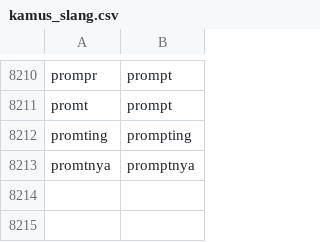
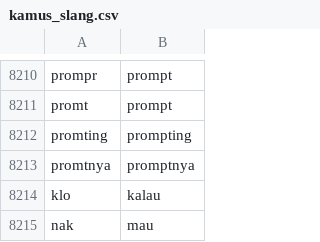
Before and after one commit to mkom23/mkom23-repo-sentiment, a CSV file: kamus_slang.csv, drawn as a sheet; only a part is shown, gaps mark what is left out.

Commit message:
Update kamus_slang.csv

```diff
--- a/kamus_slang.csv
+++ b/kamus_slang.csv
@@ -8213 +8213,3 @@ promting,prompting
 promtnya,promptnya
+klo,kalau
+nak,mau
```
